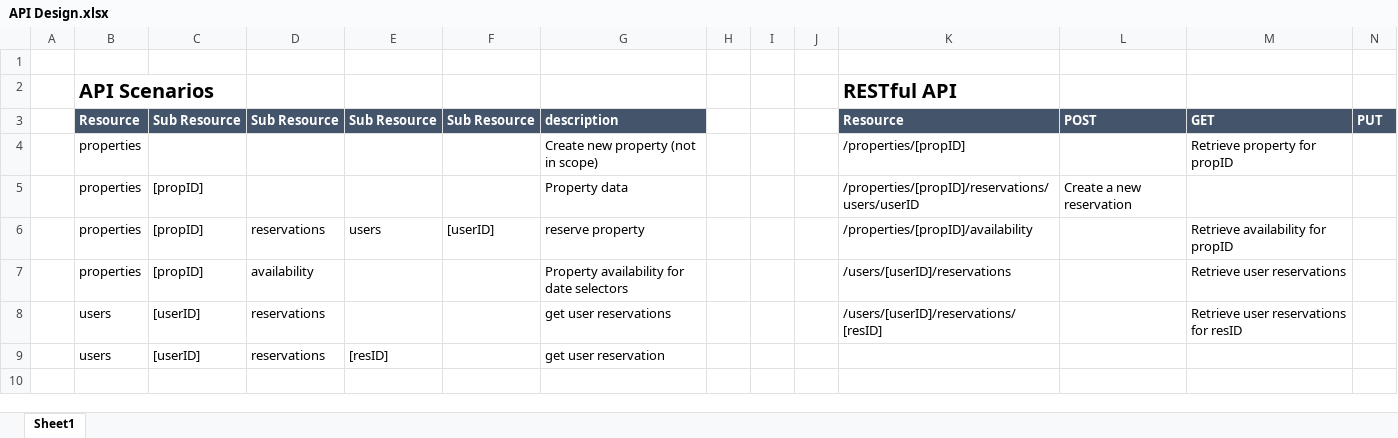
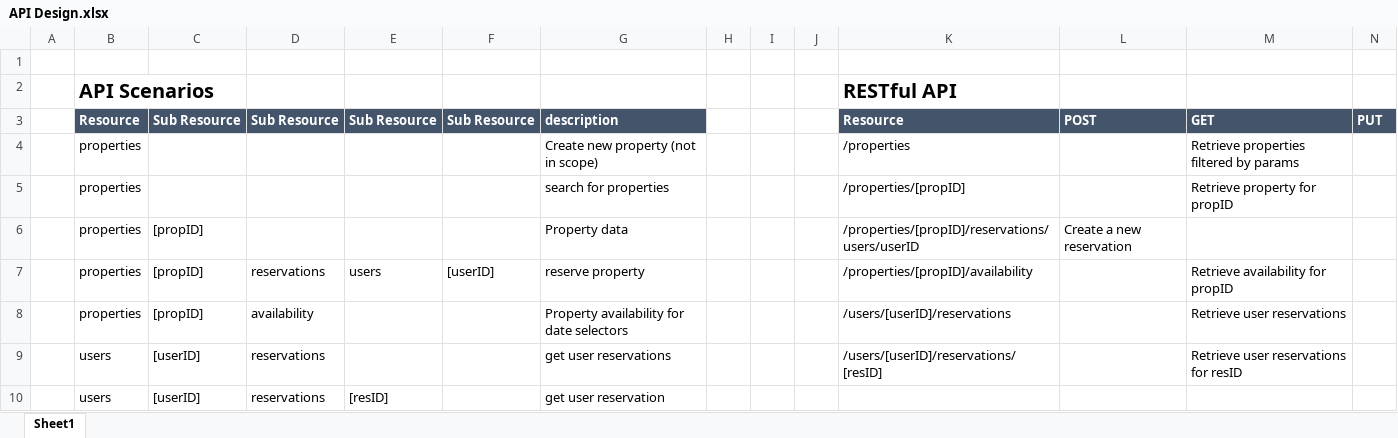
Before and after one commit to carpenjk/adventure-properties, an Excel workbook: _documentation/API Design.xlsx, sheet Sheet1, drawn as a sheet; only a part is shown; values as stored, in another font and other column widths than the file's, no borders; addresses are those after the commit; rows hold the shown columns only; the diff names each change by its address in the sheet, - before the commit and + after, or states it on an @@ line.

Commit message:
initial search functionality development / updated input for autocomplete / updated nearby activity to searchable select

```diff
--- a/_documentation/API Design.xlsx (sheet Sheet1)
+++ b/_documentation/API Design.xlsx (sheet Sheet1)
+row 4:  | properties |  |  |  |  | Create new property (not in scope) |  |  |  | /properties |  | Retrieve properties filtered by params
-G5: Create new property (not in scope)
+G5: search for properties
```
Also changed, not shown: 37 other files.
